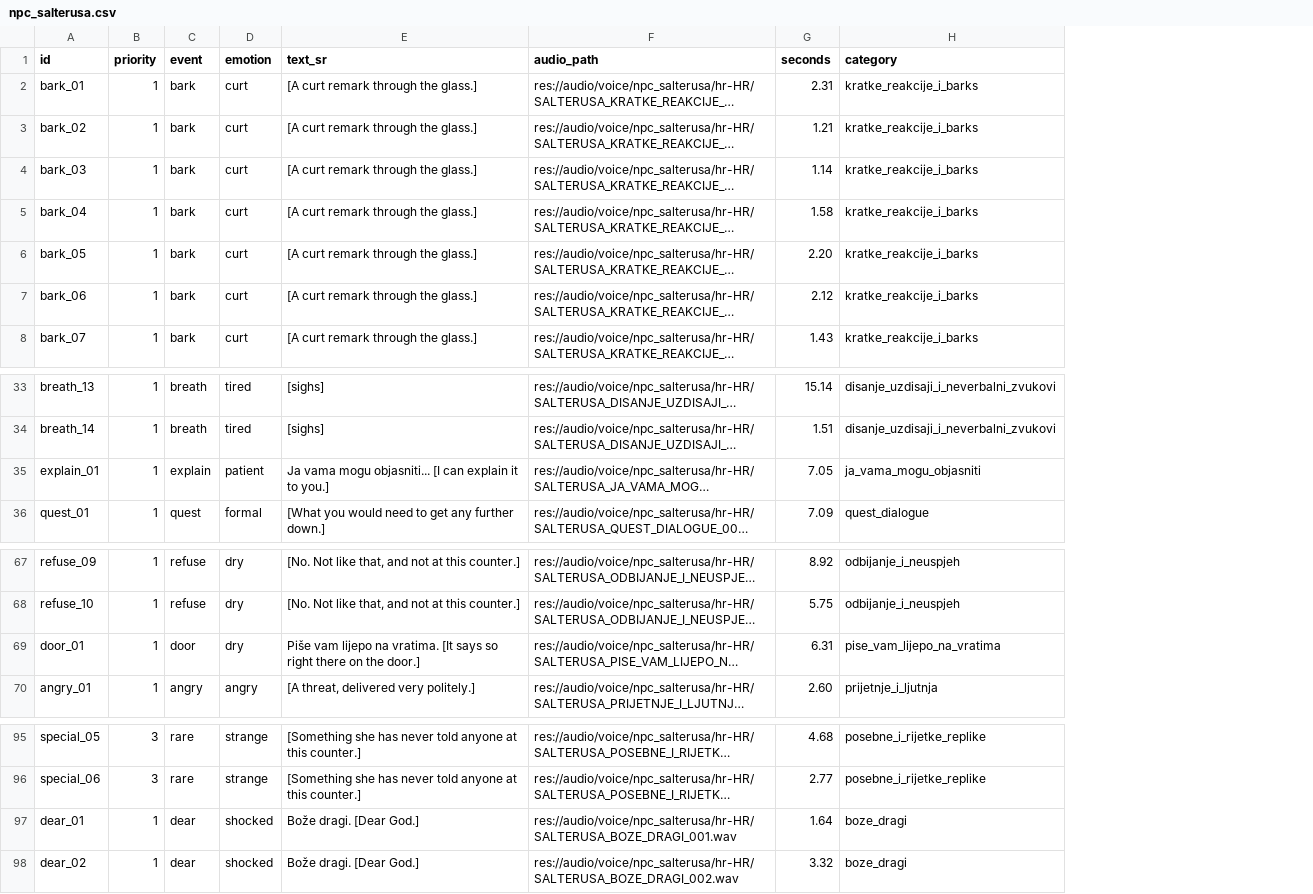
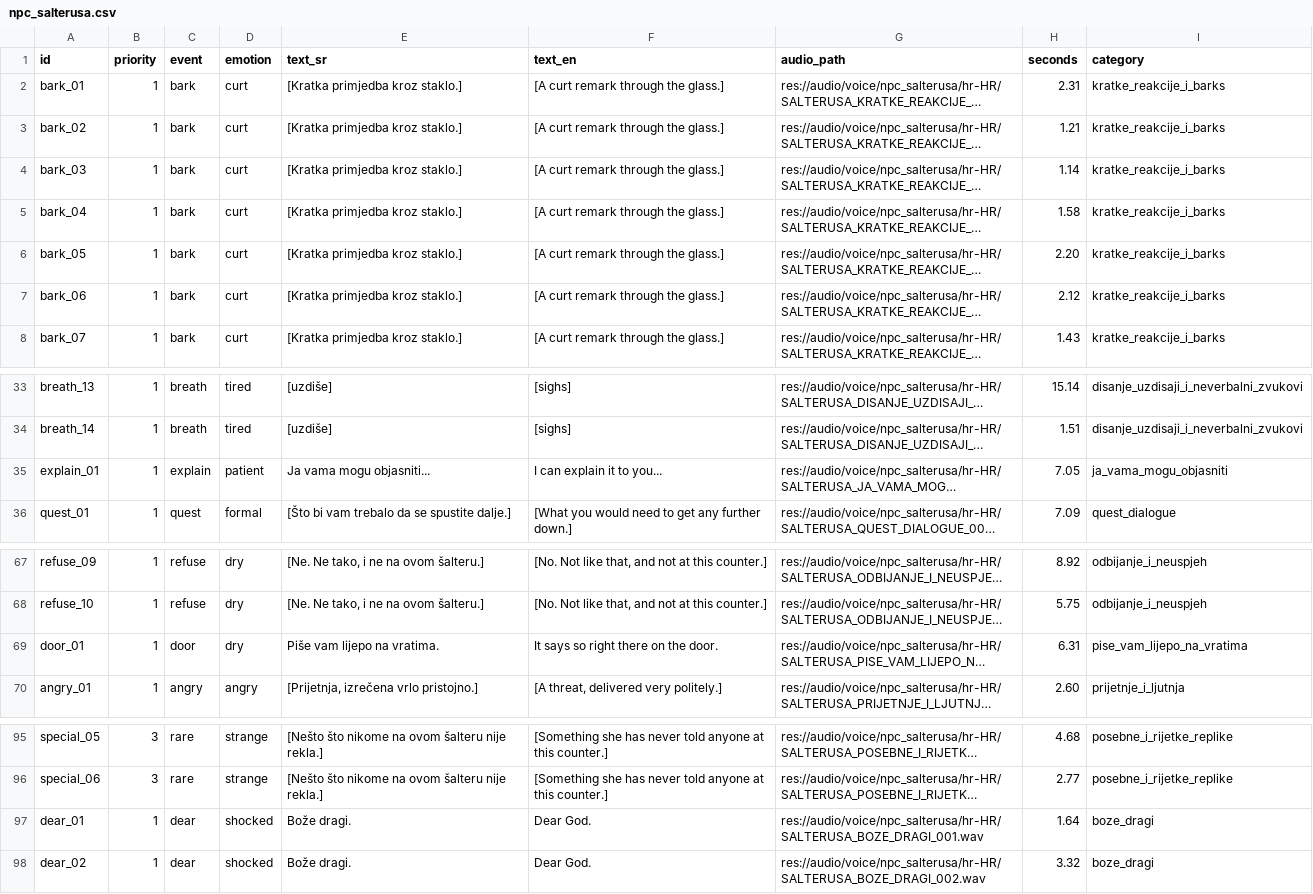
Before and after one commit to vstimac/DownhillRoguelite, a CSV file: game/narrative/salterusa/data/npc_salterusa.csv, drawn as a sheet; only a part is shown, gaps mark what is left out; long unchanged cells end in …; addresses are those after the commit; the diff names each change by its address in the sheet, - before the commit and + after, or states it on an @@ line.

```diff
--- a/game/narrative/salterusa/data/npc_salterusa.csv
+++ b/game/narrative/salterusa/data/npc_salterusa.csv
+column E (text_sr), rows 2-8: all [Kratka primjedba kroz staklo.]; rows 33-36: [uzdiše] | [uzdiše] | Ja vama mogu objasniti... | [Što bi vam trebalo da se spustite dalje.]; rows 67-70: [Ne. Ne tako, i ne na ovom šalteru.] | [Ne. Ne tako, i ne na ovom šalteru.] | Piše vam lijepo na vratima. | [Prijetnja, izrečena vrlo pristojno.]; rows 95-98: [Nešto što nikome na ovom šalteru nije rekla.] | [Nešto što nikome na ovom šalteru nije rekla.] | Bože dragi. | Bože dragi.
-F1: text_sr
+F1: text_en
-F35 (text_en): Ja vama mogu objasniti... [I can explain it to you.]
+F35 (text_en): I can explain it to you...
-F69 (text_en): Piše vam lijepo na vratima. [It says so right there on the door.]
+F69 (text_en): It says so right there on the door.
-F97:F98 (text_en): Bože dragi. [Dear God.]
+F97:F98 (text_en): Dear God.
```
Also changed, not shown: game/narrative/president/data/npc_restsite_president.csv, game/narrative/president/data/player_text.csv, 15 other files.
